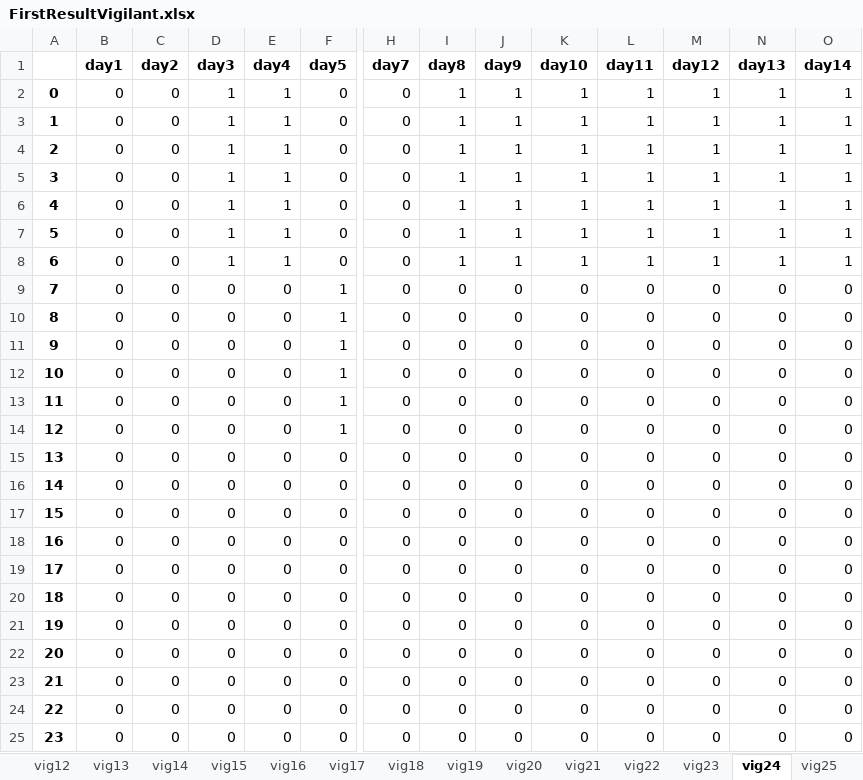
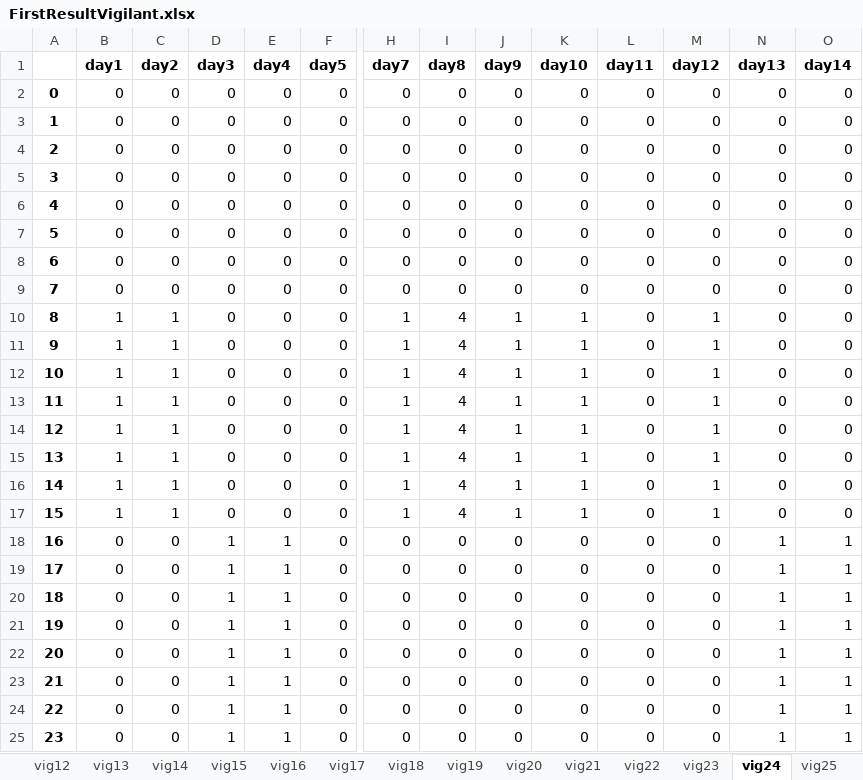
Before and after one commit to renejal/assignment-of-truns, an Excel workbook: Data/Results/FirstResultVigilant.xlsx, sheet vig24, drawn as a sheet; only a part is shown, gaps mark what is left out; values as stored, in another font and other column widths than the file's, no borders; the diff covers the shown part only; the diff names each change by its address in the sheet, - before the commit and + after, or states it on an @@ line.

```diff
--- a/Data/Results/FirstResultVigilant.xlsx (sheet vig24)
+++ b/Data/Results/FirstResultVigilant.xlsx (sheet vig24)
-D2:D8 (day3): 1
+D2:D8 (day3): 0
-E2:E8 (day4): 1
+E2:E8 (day4): 0
-I2:I8 (day8): 1
+I2:I8 (day8): 0
-J2:J8 (day9): 1
+J2:J8 (day9): 0
-K2:K8 (day10): 1
+K2:K8 (day10): 0
-L2:L8 (day11): 1
+L2:L8 (day11): 0
-M2:M8 (day12): 1
+M2:M8 (day12): 0
-N2:N8 (day13): 1
+N2:N8 (day13): 0
-O2:O8 (day14): 1
+O2:O8 (day14): 0
-F9:F14 (day5): 1
+F9:F14 (day5): 0
-B10:B17 (day1): 0
+B10:B17 (day1): 1
-C10:C17 (day2): 0
+C10:C17 (day2): 1
-H10:H17 (day7): 0
+H10:H17 (day7): 1
-I10:I17 (day8): 0
+I10:I17 (day8): 4
-J10:J17 (day9): 0
+J10:J17 (day9): 1
-K10:K17 (day10): 0
+K10:K17 (day10): 1
-M10:M17 (day12): 0
+M10:M17 (day12): 1
-D18:D25 (day3): 0
+D18:D25 (day3): 1
-E18:E25 (day4): 0
+E18:E25 (day4): 1
-N18:N25 (day13): 0
+N18:N25 (day13): 1
-O18:O25 (day14): 0
+O18:O25 (day14): 1
```
Also changed, not shown: 14 removed columns and 20 edited cells elsewhere in this sheet, sheet vig23, sheet vig11, sheet vig4, sheet vig13, sheet vig14, sheet vig20, 23 more sheets, Data/Results/FirstResultSite.xlsx, 9 other files.
